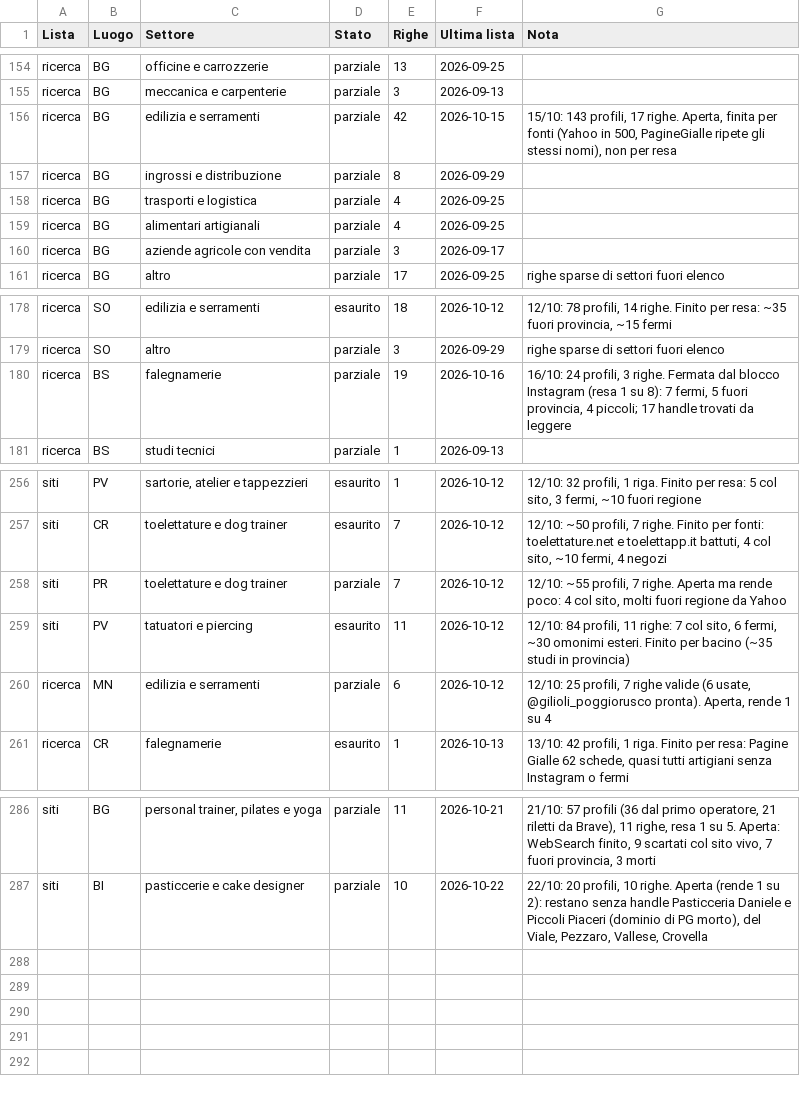
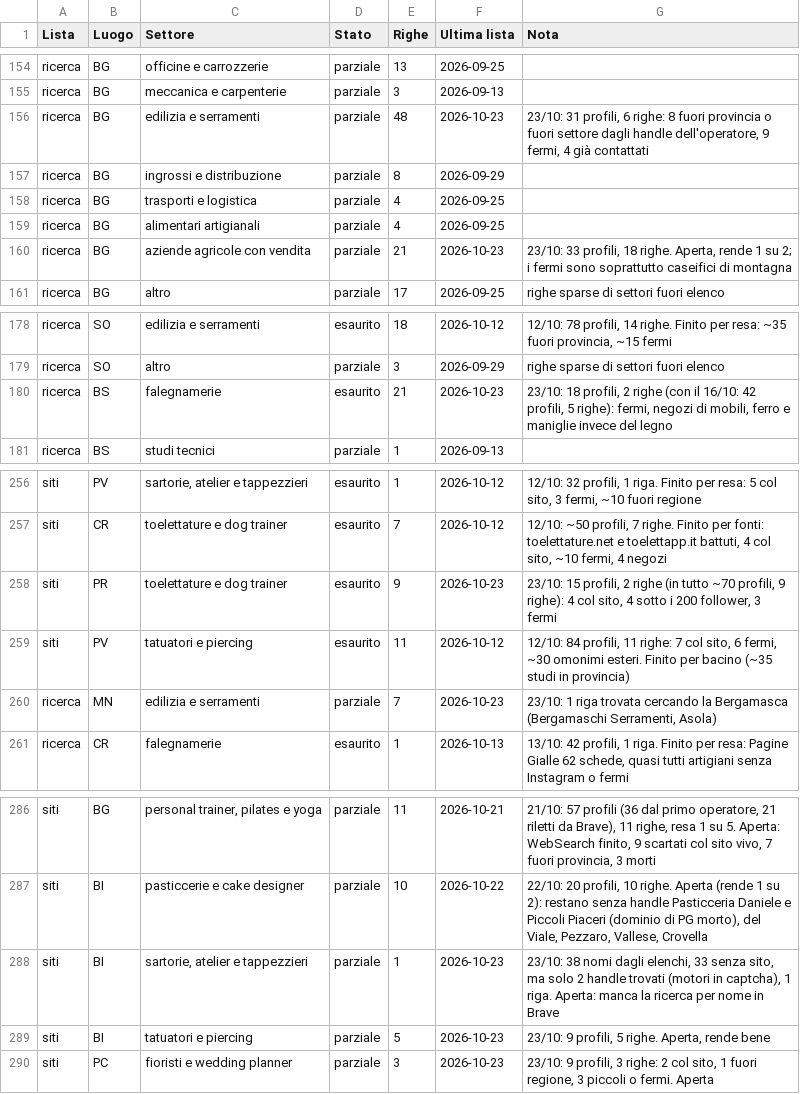
Before and after one commit to Nixo999/denki-brain, a CSV file: 02-Sales/liste/rotazione.csv, drawn as a sheet; only a part is shown, gaps mark what is left out.

```diff
--- a/02-Sales/liste/rotazione.csv
+++ b/02-Sales/liste/rotazione.csv
@@ -155,3 +155,3 @@ ricerca,BG,officine e carrozzerie,parziale,13,2026-09-25,
 ricerca,BG,meccanica e carpenterie,parziale,3,2026-09-13,
-ricerca,BG,edilizia e serramenti,parziale,42,2026-10-15,"15/10: 143 profili, 17 righe. Aperta, finita per fonti (Yahoo in 500, PagineGialle ripete gli stessi nomi), non per resa"
+ricerca,BG,edilizia e serramenti,parziale,48,2026-10-23,"23/10: 31 profili, 6 righe: 8 fuori provincia o fuori settore dagli handle dell'operatore, 9 fermi, 4 già contattati"
 ricerca,BG,ingrossi e distribuzione,parziale,8,2026-09-29,
@@ -159,3 +159,3 @@ ricerca,BG,trasporti e logistica,parziale,4,2026-09-25,
 ricerca,BG,alimentari artigianali,parziale,4,2026-09-25,
-ricerca,BG,aziende agricole con vendita,parziale,3,2026-09-17,
+ricerca,BG,aziende agricole con vendita,parziale,21,2026-10-23,"23/10: 33 profili, 18 righe. Aperta, rende 1 su 2; i fermi sono soprattutto caseifici di montagna"
 ricerca,BG,altro,parziale,17,2026-09-25,righe sparse di settori fuori elenco
@@ -179,3 +179,3 @@ ricerca,SO,edilizia e serramenti,esaurito,18,2026-10-12,"12/10: 78 profili, 14 r
 ricerca,SO,altro,parziale,3,2026-09-29,righe sparse di settori fuori elenco
-ricerca,BS,falegnamerie,parziale,19,2026-10-16,"16/10: 24 profili, 3 righe. Fermata dal blocco Instagram (resa 1 su 8): 7 fermi, 5 fuori provincia, 4 piccoli; 17 handle trovati da leggere"
+ricerca,BS,falegnamerie,esaurito,21,2026-10-23,"23/10: 18 profili, 2 righe (con il 16/10: 42 profili, 5 righe): fermi, negozi di mobili, ferro e maniglie invece del legno"
 ricerca,BS,studi tecnici,parziale,1,2026-09-13,
@@ -257,5 +257,5 @@ siti,PV,"sartorie, atelier e tappezzieri",esaurito,1,2026-10-12,"12/10: 32 profi
 siti,CR,toelettature e dog trainer,esaurito,7,2026-10-12,"12/10: ~50 profili, 7 righe. Finito per fonti: toelettature.net e toelettapp.it battuti, 4 col sito, ~10 fermi, 4 negozi"
-siti,PR,toelettature e dog trainer,parziale,7,2026-10-12,"12/10: ~55 profili, 7 righe. Aperta ma rende poco: 4 col sito, molti fuori regione da Yahoo"
+siti,PR,toelettature e dog trainer,esaurito,9,2026-10-23,"23/10: 15 profili, 2 righe (in tutto ~70 profili, 9 righe): 4 col sito, 4 sotto i 200 follower, 3 fermi"
 siti,PV,tatuatori e piercing,esaurito,11,2026-10-12,"12/10: 84 profili, 11 righe: 7 col sito, 6 fermi, ~30 omonimi esteri. Finito per bacino (~35 studi in provincia)"
-ricerca,MN,edilizia e serramenti,parziale,6,2026-10-12,"12/10: 25 profili, 7 righe valide (6 usate, @gilioli_poggiorusco pronta). Aperta, rende 1 su 4"
+ricerca,MN,edilizia e serramenti,parziale,7,2026-10-23,"23/10: 1 riga trovata cercando la Bergamasca (Bergamaschi Serramenti, Asola)"
 ricerca,CR,falegnamerie,esaurito,1,2026-10-13,"13/10: 42 profili, 1 riga. Finito per resa: Pagine Gialle 62 schede, quasi tutti artigiani senza Instagram o fermi"
@@ -287 +287,4 @@ siti,BG,"personal trainer, pilates e yoga",parziale,11,2026-10-21,"21/10: 57 pro
 siti,BI,pasticcerie e cake designer,parziale,10,2026-10-22,"22/10: 20 profili, 10 righe. Aperta (rende 1 su 2): restano senza handle Pasticceria Daniele e Piccoli Piaceri (dominio di PG morto), del Viale, Pezzaro, Vallese, Crovella"
+siti,BI,"sartorie, atelier e tappezzieri",parziale,1,2026-10-23,"23/10: 38 nomi dagli elenchi, 33 senza sito, ma solo 2 handle trovati (motori in captcha), 1 riga. Aperta: manca la ricerca per nome in Brave"
+siti,BI,tatuatori e piercing,parziale,5,2026-10-23,"23/10: 9 profili, 5 righe. Aperta, rende bene"
+siti,PC,fioristi e wedding planner,parziale,3,2026-10-23,"23/10: 9 profili, 3 righe: 2 col sito, 1 fuori regione, 3 piccoli o fermi. Aperta"
```
Also changed, not shown: 13 other files.
